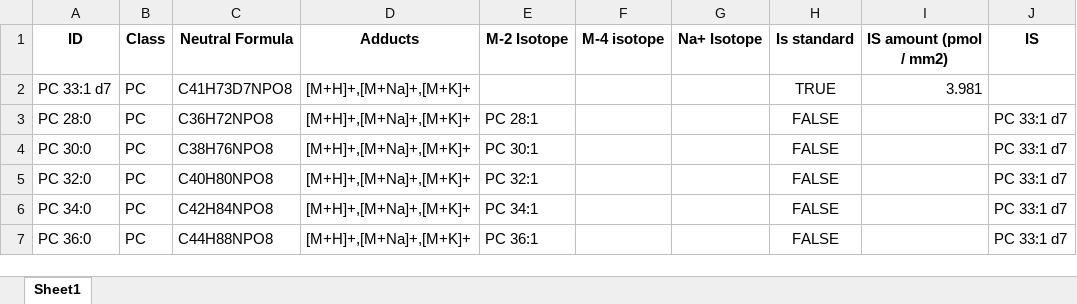
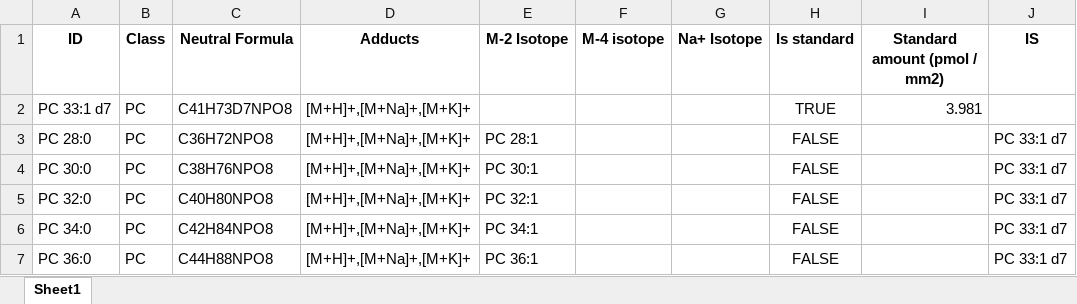
Before and after one commit to swinnenteam/LipidQMap, an Excel workbook: app/database/MSI_database_V1.0.xlsx, sheet Sheet1, drawn as a sheet; only a part is shown; values as stored, in another font and other column widths than the file's, no borders; the diff names each change by its address in the sheet, - before the commit and + after, or states it on an @@ line.

Commit message:
update database

```diff
--- a/app/database/MSI_database_V1.0.xlsx (sheet Sheet1)
+++ b/app/database/MSI_database_V1.0.xlsx (sheet Sheet1)
-I1: IS amount (pmol / mm2)
+I1: Standard amount (pmol / mm2)
```
